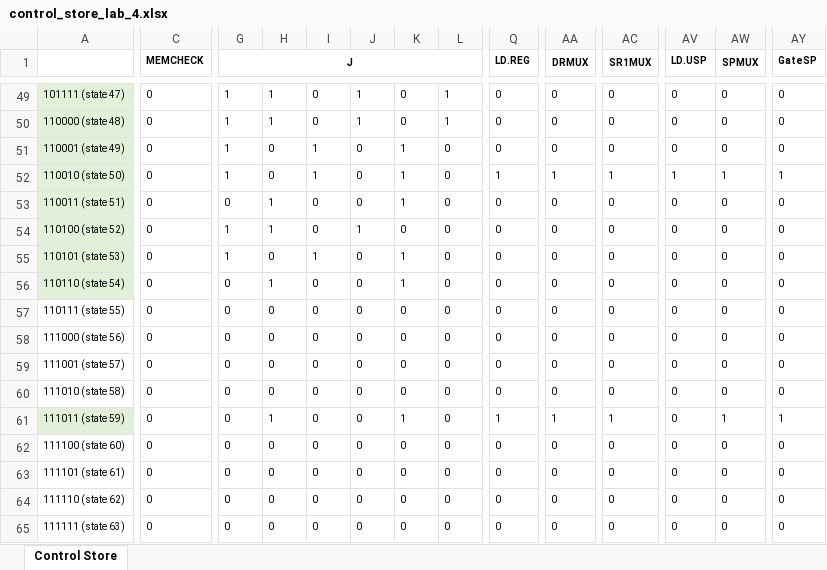
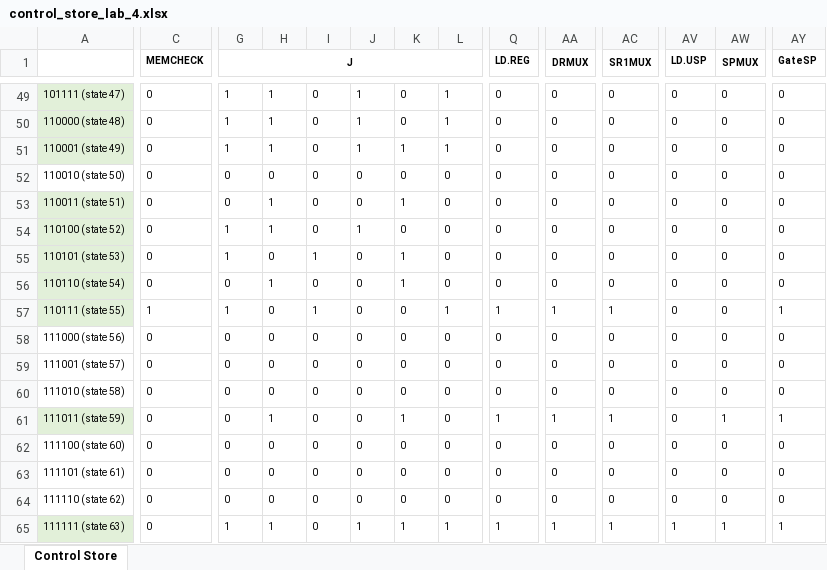
Before and after one commit to nachigonz/EE460N, an Excel workbook: Lab 4/control_store_lab_4.xlsx, sheet Control Store, drawn as a sheet; only a part is shown, gaps mark what is left out; values as stored, in another font and other column widths than the file's, no borders; the diff covers the shown part only; the diff names each change by its address in the sheet, - before the commit and + after, or states it on an @@ line.

```diff
--- a/Lab 4/control_store_lab_4.xlsx (sheet Control Store)
+++ b/Lab 4/control_store_lab_4.xlsx (sheet Control Store)
-H51: 0
+H51: 1
-I51:I52: 1
+I51:I52: 0
-J51: 0
+J51: 1
-L51: 0
+L51: 1
-A52 fill: #E2F0D9
+A52 fill: none
-G52 (J): 1
+G52 (J): 0
-K52: 1
+K52: 0
-Q52 (LD.REG): 1
+Q52 (LD.REG): 0
-AA52 (DRMUX): 1
+AA52 (DRMUX): 0
-AC52 (SR1MUX): 1
+AC52 (SR1MUX): 0
-AV52 (LD.USP): 1
+AV52 (LD.USP): 0
-AW52 (SPMUX): 1
+AW52 (SPMUX): 0
-AY52 (GateSP): 1
+AY52 (GateSP): 0
-A57 fill: none
+A57 fill: #E2F0D9
-C57 (MEMCHECK): 0
+C57 (MEMCHECK): 1
-G57 (J): 0
+G57 (J): 1
-I57: 0
+I57: 1
-L57: 0
+L57: 1
-Q57 (LD.REG): 0
+Q57 (LD.REG): 1
-AA57 (DRMUX): 0
+AA57 (DRMUX): 1
-AC57 (SR1MUX): 0
+AC57 (SR1MUX): 1
-AY57 (GateSP): 0
+AY57 (GateSP): 1
-A65 fill: none
+A65 fill: #E2F0D9
-G65 (J): 0
+G65 (J): 1
-H65: 0
+H65: 1
-J65: 0
+J65: 1
-K65: 0
+K65: 1
-L65: 0
+L65: 1
-Q65 (LD.REG): 0
+Q65 (LD.REG): 1
-AA65 (DRMUX): 0
+AA65 (DRMUX): 1
-AC65 (SR1MUX): 0
+AC65 (SR1MUX): 1
-AV65 (LD.USP): 0
+AV65 (LD.USP): 1
-AW65 (SPMUX): 0
+AW65 (SPMUX): 1
-AY65 (GateSP): 0
+AY65 (GateSP): 1
```
Also changed, not shown: 12 edited cells and cell formats elsewhere in this sheet, 3 other files.
